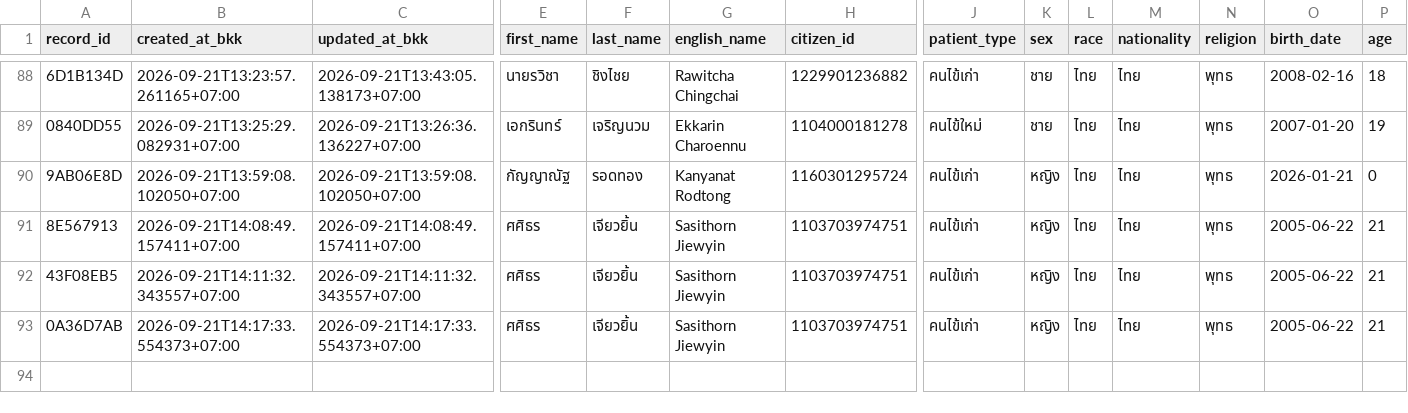
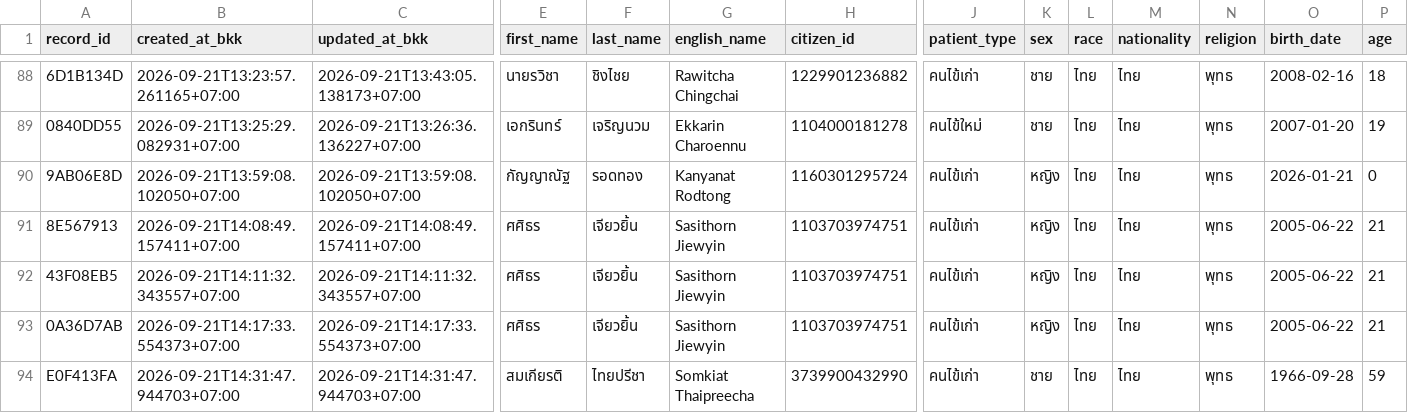
Before and after one commit to PythonianSt/OPD5, a CSV file: opd_records.csv, drawn as a sheet; only a part is shown, gaps mark what is left out; rows hold the shown columns only; the diff names each change by its address in the sheet, - before the commit and + after, or states it on an @@ line.

Commit message:
add OPD record E0F413FA 2026-09-21T14:31:47.944703+07:00

```diff
--- a/opd_records.csv
+++ b/opd_records.csv
+row 94: E0F413FA | 2026-09-21T14:31:47.944703+07:00 | 2026-09-21T14:31:47.944703+07:00 | สมเกียรติ | ไทยปรีชา | Somkiat Thaipreecha | 3739900432990 | คนไข้เก่า | ชาย | ไทย | ไทย | พุทธ | 1966-09-28 | 59
```
